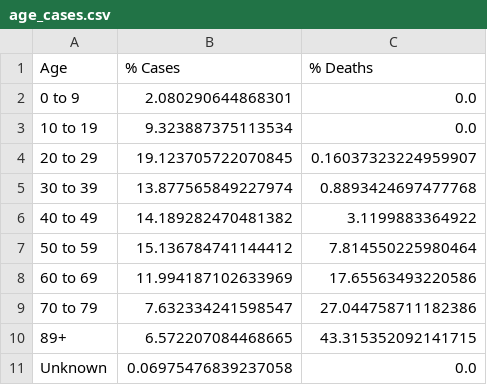
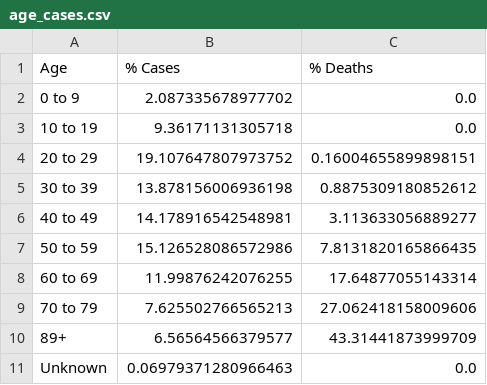
Before and after one commit to jsanciangco/MI_Covid-19, a CSV file: age_cases.csv, drawn as a sheet.

```diff
--- a/age_cases.csv
+++ b/age_cases.csv
@@ -1,11 +1,11 @@
 Age,% Cases,% Deaths
-0 to 9,2.080290644868301,0.0
-10 to 19,9.323887375113534,0.0
-20 to 29,19.123705722070845,0.16037323224959907
-30 to 39,13.877565849227974,0.8893424697477768
-40 to 49,14.189282470481382,3.1199883364922
-50 to 59,15.136784741144412,7.814550225980464
-60 to 69,11.994187102633969,17.65563493220586
-70 to 79,7.632334241598547,27.044758711182386
-89+,6.572207084468665,43.315352092141715
-Unknown,0.06975476839237058,0.0
+0 to 9,2.087335678977702,0.0
+10 to 19,9.36171131305718,0.0
+20 to 29,19.107647807973752,0.16004655899898151
+30 to 39,13.878156006936198,0.8875309180852612
+40 to 49,14.178916542548981,3.113633056889277
+50 to 59,15.126528086572986,7.8131820165866435
+60 to 69,11.99876242076255,17.64877055143314
+70 to 79,7.625502766565213,27.062418158009606
+89+,6.56564566379577,43.31441873999709
+Unknown,0.06979371280966463,0.0
```
Also changed, not shown: county_cases.csv, daily_cases.csv, 4 other files.
